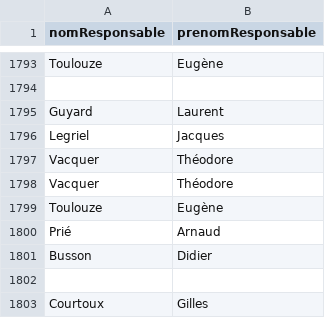
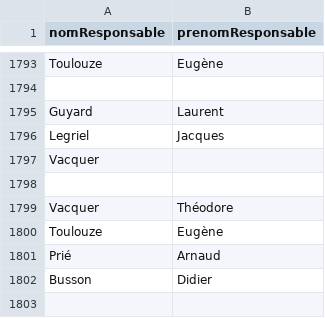
Before and after one commit to leoroullois/esiee-bdd, a CSV file: assets/csv/Responsable.csv, drawn as a sheet; only a part is shown, gaps mark what is left out; the shorter side is filled out with more unchanged rows.

```diff
--- a/assets/csv/Responsable.csv
+++ b/assets/csv/Responsable.csv
@@ -1796,3 +1796,4 @@ Guyard;Laurent
 Legriel;Jacques
-Vacquer;Théodore
+Vacquer;
+
 Vacquer;Théodore
```
Also changed, not shown: assets/parsedCsv/Appartenir.csv, assets/parsedCsv/Responsable.csv, 11 other files.
